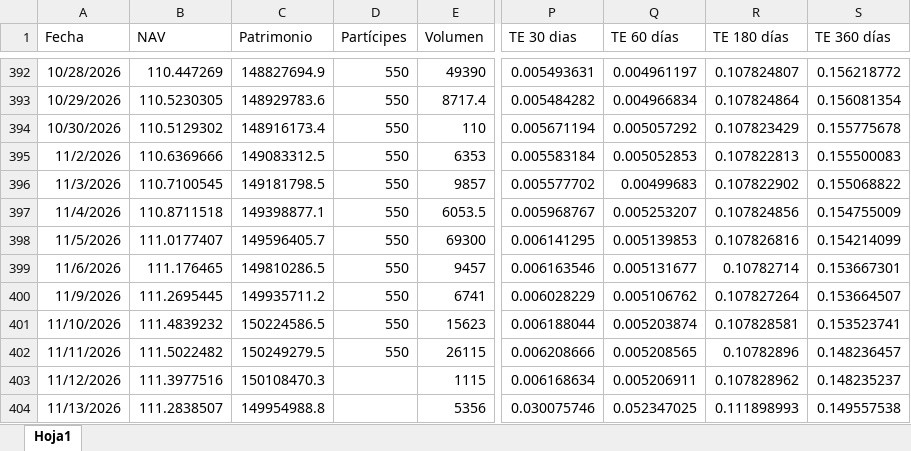
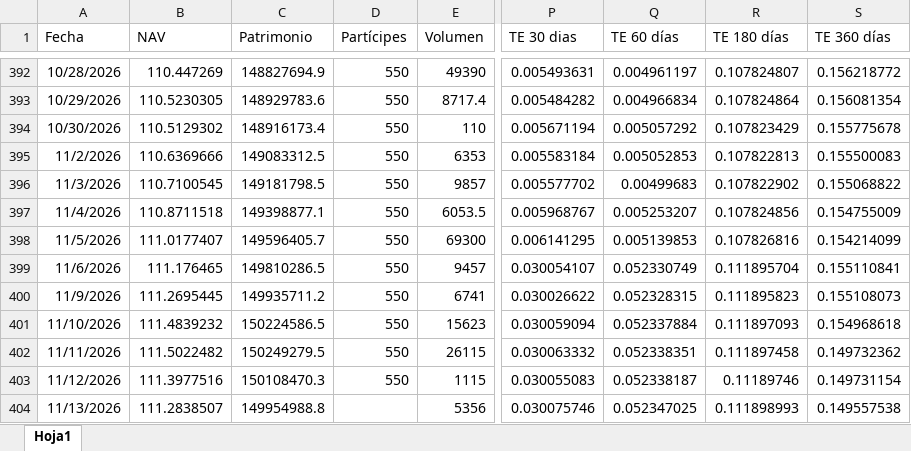
Before and after one commit to JoFRN26/Dashboards_EDAM, an Excel workbook: ETFPESOV/General/Data-ETFPESOV.xlsx, sheet Hoja1, drawn as a sheet; only a part is shown, gaps mark what is left out; values as stored, in another font and other column widths than the file's, no borders; the diff names each change by its address in the sheet, - before the commit and + after, or states it on an @@ line.

Commit message:
Actualizar Data-ETFPESOV.xlsx (16/11/2026 02:45)

```diff
--- a/ETFPESOV/General/Data-ETFPESOV.xlsx (sheet Hoja1)
+++ b/ETFPESOV/General/Data-ETFPESOV.xlsx (sheet Hoja1)
-P399 (TE 30 dias): 0.006163546
+P399 (TE 30 dias): 0.030054107
-Q399 (TE 60 días): 0.005131677
+Q399 (TE 60 días): 0.052330749
-R399 (TE 180 días): 0.10782714
+R399 (TE 180 días): 0.111895704
-S399 (TE 360 días): 0.153667301
+S399 (TE 360 días): 0.155110841
-P400 (TE 30 dias): 0.006028229
+P400 (TE 30 dias): 0.030026622
-Q400 (TE 60 días): 0.005106762
+Q400 (TE 60 días): 0.052328315
-R400 (TE 180 días): 0.107827264
+R400 (TE 180 días): 0.111895823
-S400 (TE 360 días): 0.153664507
+S400 (TE 360 días): 0.155108073
-P401 (TE 30 dias): 0.006188044
+P401 (TE 30 dias): 0.030059094
-Q401 (TE 60 días): 0.005203874
+Q401 (TE 60 días): 0.052337884
-R401 (TE 180 días): 0.107828581
+R401 (TE 180 días): 0.111897093
-S401 (TE 360 días): 0.153523741
+S401 (TE 360 días): 0.154968618
-P402 (TE 30 dias): 0.006208666
+P402 (TE 30 dias): 0.030063332
-Q402 (TE 60 días): 0.005208565
+Q402 (TE 60 días): 0.052338351
-R402 (TE 180 días): 0.10782896
+R402 (TE 180 días): 0.111897458
-S402 (TE 360 días): 0.148236457
+S402 (TE 360 días): 0.149732362
-D403 (Partícipes): (empty)
+D403 (Partícipes): 550
-P403 (TE 30 dias): 0.006168634
+P403 (TE 30 dias): 0.030055083
-Q403 (TE 60 días): 0.005206911
+Q403 (TE 60 días): 0.052338187
-R403 (TE 180 días): 0.107828962
+R403 (TE 180 días): 0.11189746
-S403 (TE 360 días): 0.148235237
+S403 (TE 360 días): 0.149731154
```
